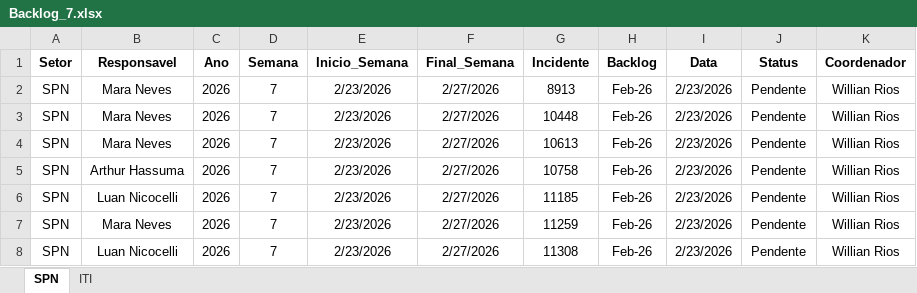
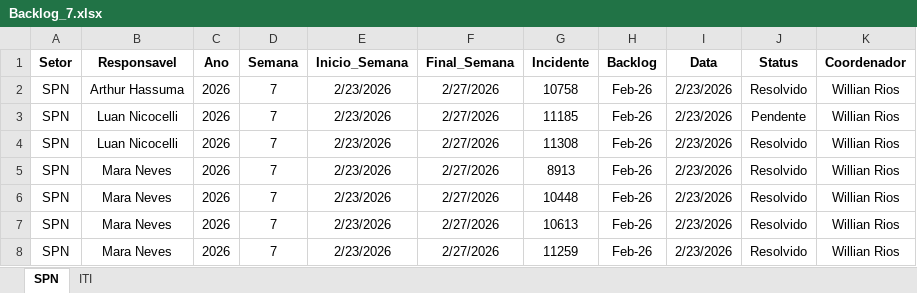
Before and after one commit to GeekFrancisco/Franciscodatais, an Excel workbook: data/base/Backlog_7.xlsx, sheet SPN, drawn as a sheet; values as stored, in another font and other column widths than the file's, no borders; removed rows and columns are numbered as before the commit, all else as after; the diff names each change by its address in the sheet, - before the commit and + after, or states it on an @@ line.

```diff
--- a/data/base/Backlog_7.xlsx (sheet SPN)
+++ b/data/base/Backlog_7.xlsx (sheet SPN)
-row 2: SPN | Mara Neves | 2026 | 7 | 2/23/2026 | 2/27/2026 | 8913 | Feb-26 | 2/23/2026 | Pendente | Willian Rios
-row 3: SPN | Mara Neves | 2026 | 7 | 2/23/2026 | 2/27/2026 | 10448 | Feb-26 | 2/23/2026 | Pendente | Willian Rios
-row 4: SPN | Mara Neves | 2026 | 7 | 2/23/2026 | 2/27/2026 | 10613 | Feb-26 | 2/23/2026 | Pendente | Willian Rios
-J2 (Status): Pendente
+J2 (Status): Resolvido
+row 4: SPN | Luan Nicocelli | 2026 | 7 | 2/23/2026 | 2/27/2026 | 11308 | Feb-26 | 2/23/2026 | Resolvido | Willian Rios
-G5 (Incidente): 11259
+G5 (Incidente): 8913
-J5:J6 (Status): Pendente
+J5:J6 (Status): Resolvido
-B6 (Responsavel): Luan Nicocelli
+B6 (Responsavel): Mara Neves
-G6 (Incidente): 11308
+G6 (Incidente): 10448
+row 7: SPN | Mara Neves | 2026 | 7 | 2/23/2026 | 2/27/2026 | 10613 | Feb-26 | 2/23/2026 | Resolvido | Willian Rios
+row 8: SPN | Mara Neves | 2026 | 7 | 2/23/2026 | 2/27/2026 | 11259 | Feb-26 | 2/23/2026 | Resolvido | Willian Rios
```
Also changed, not shown: sheet ITI, data/base/consolidado.xlsx, 18 other files.
